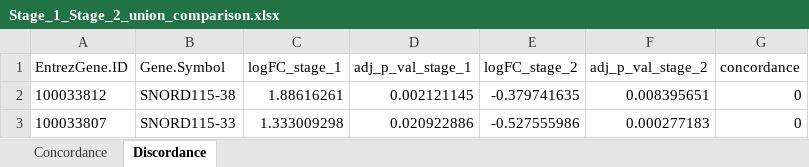
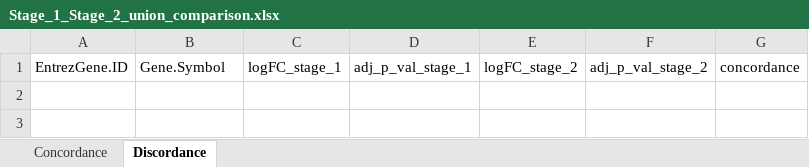
Before and after one commit to lalagkaspn/iGEM_series, an Excel workbook: DGEA/Stage_1_Stage_2_union_comparison.xlsx, sheet Discordance, drawn as a sheet; values as stored, in another font and other column widths than the file's, no borders; the diff names each change by its address in the sheet, - before the commit and + after, or states it on an @@ line.

```diff
--- a/DGEA/Stage_1_Stage_2_union_comparison.xlsx (sheet Discordance)
+++ b/DGEA/Stage_1_Stage_2_union_comparison.xlsx (sheet Discordance)
-row 2: 100033812 | SNORD115-38 | 1.88616261 | 0.002121145 | -0.379741635 | 0.008395651 | 0
-row 3: 100033807 | SNORD115-33 | 1.333009298 | 0.020922886 | -0.527555986 | 0.000277183 | 0
```
Also changed, not shown: sheet Concordance, DGEA/Stage_1_Stage_3_union_comparison.xlsx, DGEA/Stage_1_Stage_4_union_comparison.xlsx, 41 other files.
